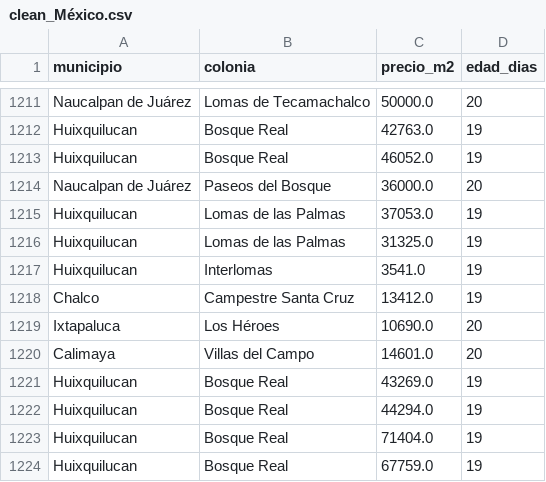
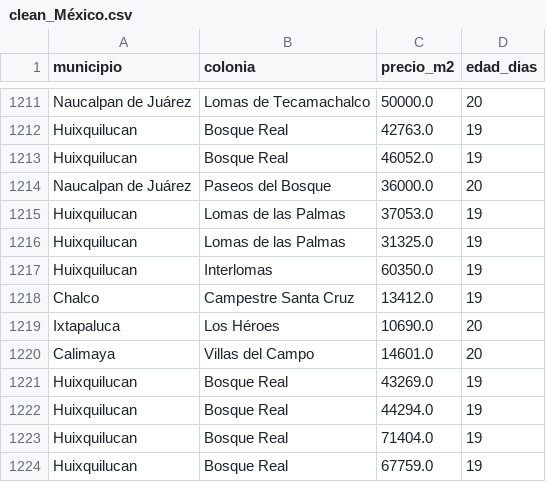
Before and after one commit to epsilondenso/Ranking-mercado-inmobiliario-MX, a CSV file: data/clean/clean_México.csv, drawn as a sheet; only a part is shown, gaps mark what is left out; the diff covers the shown part only.

```diff
--- a/data/clean/clean_México.csv
+++ b/data/clean/clean_México.csv
@@ -1216,3 +1216,3 @@ Huixquilucan,Lomas de las Palmas,37053.0,19
 Huixquilucan,Lomas de las Palmas,31325.0,19
-Huixquilucan,Interlomas,3541.0,19
+Huixquilucan,Interlomas,60350.0,19
 Chalco,Campestre Santa Cruz,13412.0,19
```
Also changed, not shown: 1 added row, 1 removed row and 12 edited cells elsewhere in this file, data/clean/clean_morelos.csv, data/grouped/grouped_México.csv, 7 other files.
